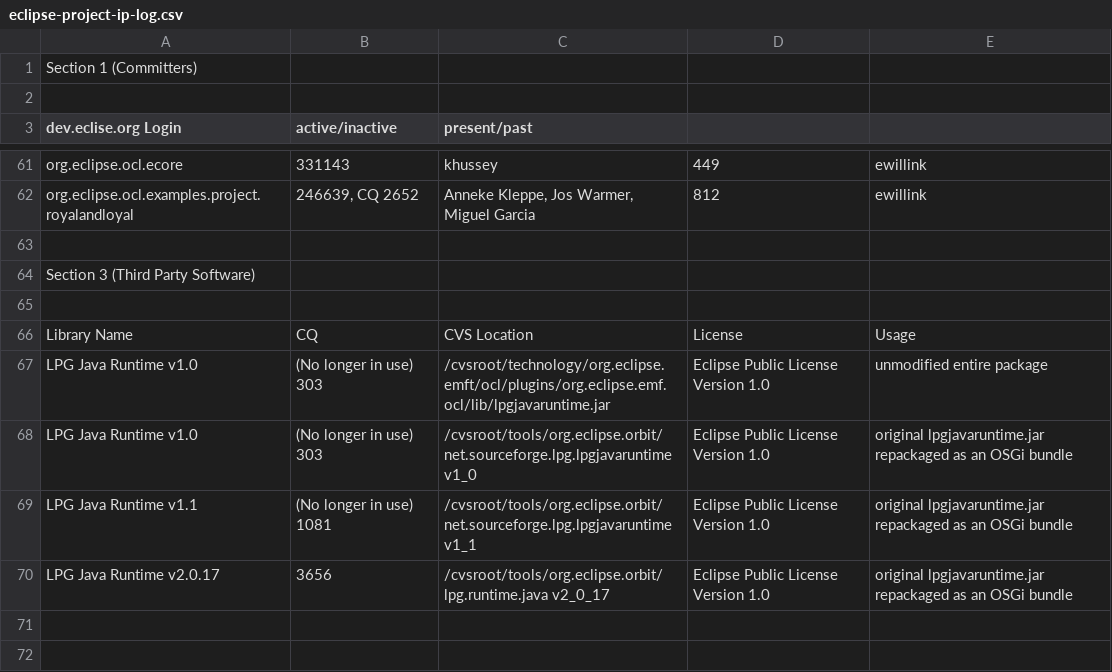
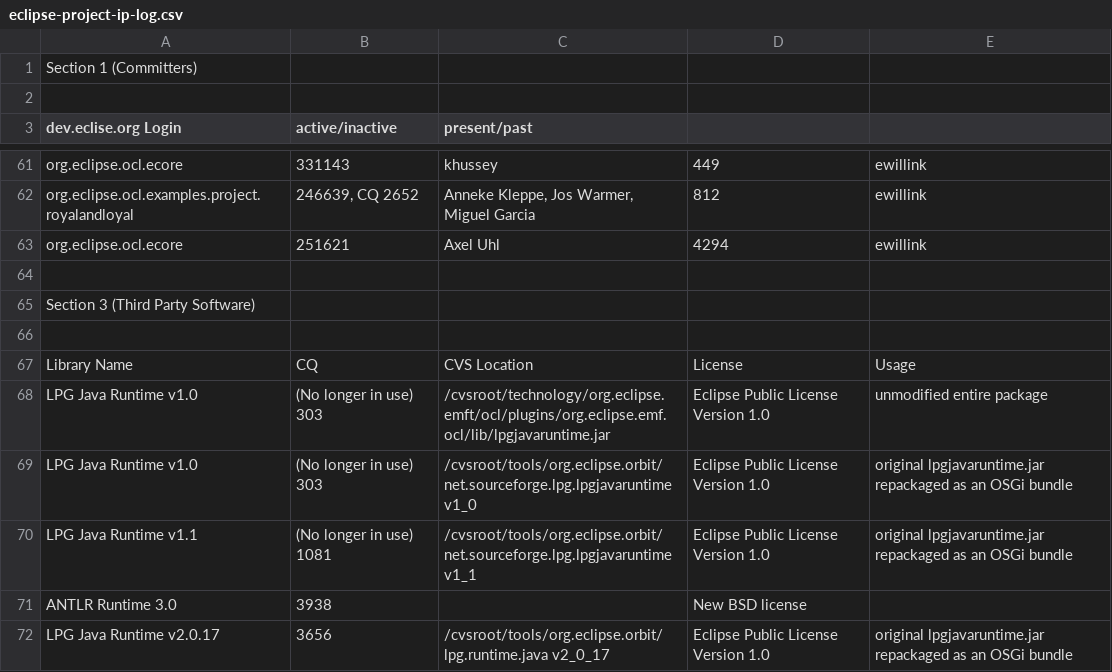
Before and after one commit to eclipse-ocl/ocl-website, a CSV file: ocl/eclipse-project-ip-log.csv, drawn as a sheet; only a part is shown, gaps mark what is left out; the diff names each change by its address in the sheet, - before the commit and + after, or states it on an @@ line.

Commit message:
251621

```diff
--- a/ocl/eclipse-project-ip-log.csv
+++ b/ocl/eclipse-project-ip-log.csv
+row 63: org.eclipse.ocl.ecore | 251621 | Axel Uhl | 4294 | ewillink
+row 71: ANTLR Runtime 3.0 | 3938 |  | New BSD license
```
